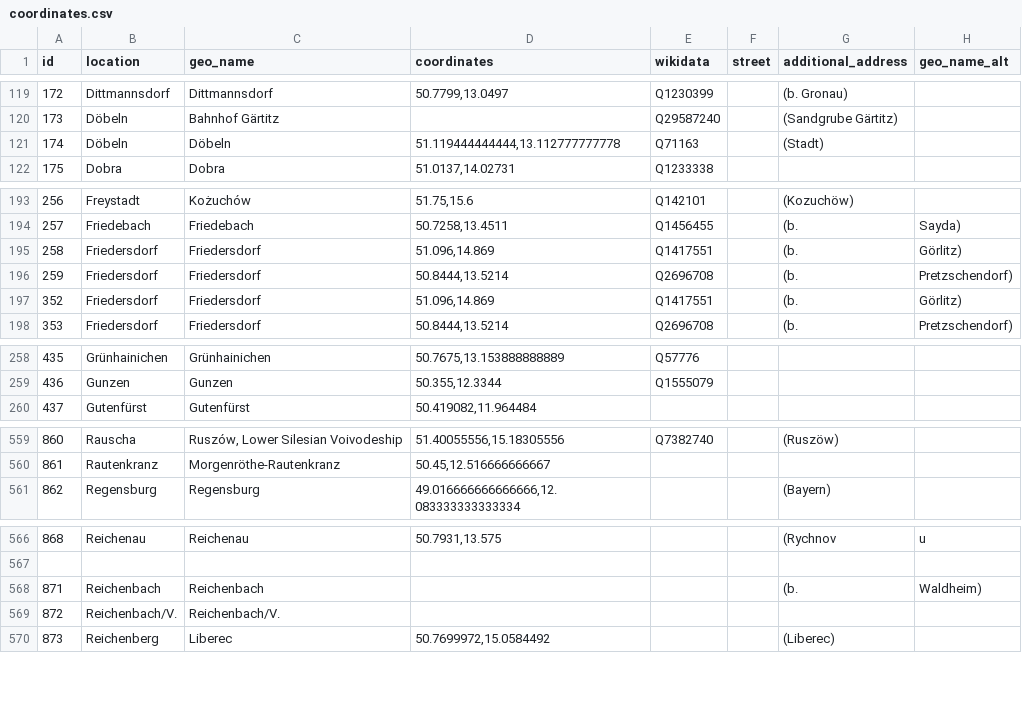
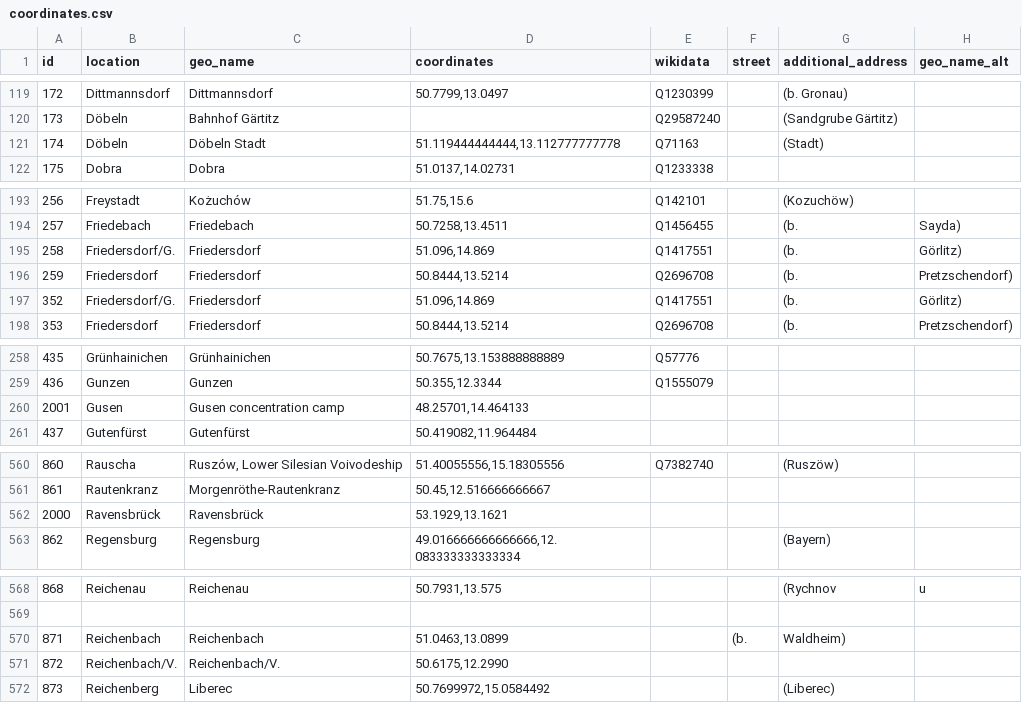
Before and after one commit to MariaSchweren/Intro-DH-Geovisualization, a CSV file: coordinates.csv, drawn as a sheet; only a part is shown, gaps mark what is left out; the diff covers the shown part only.

```diff
--- a/coordinates.csv
+++ b/coordinates.csv
@@ -120,3 +120,3 @@
 173;Döbeln;Bahnhof Gärtitz;;Q29587240;;(Sandgrube Gärtitz);
-174;Döbeln;Döbeln;51.119444444444,13.112777777778;Q71163;;(Stadt);
+174;Döbeln;Döbeln Stadt;51.119444444444,13.112777777778;Q71163;;(Stadt);
 175;Dobra;Dobra;51.0137,14.02731;Q1233338;;;
@@ -194,5 +194,5 @@
 257;Friedebach;Friedebach;50.7258,13.4511;Q1456455;;(b.;Sayda)
-258;Friedersdorf;Friedersdorf;51.096,14.869;Q1417551;;(b.;Görlitz)
+258;Friedersdorf/G.;Friedersdorf;51.096,14.869;Q1417551;;(b.;Görlitz)
 259;Friedersdorf;Friedersdorf;50.8444,13.5214;Q2696708;;(b.;Pretzschendorf)
-352;Friedersdorf;Friedersdorf;51.096,14.869;Q1417551;;(b.;Görlitz)
+352;Friedersdorf/G.;Friedersdorf;51.096,14.869;Q1417551;;(b.;Görlitz)
 353;Friedersdorf;Friedersdorf;50.8444,13.5214;Q2696708;;(b.;Pretzschendorf)
@@ -259,2 +259,3 @@
 436;Gunzen;Gunzen;50.355,12.3344;Q1555079;;;
+2001;Gusen;Gusen concentration camp;48.25701,14.464133;;;
 437;Gutenfürst;Gutenfürst;50.419082,11.964484;;;;
@@ -560,2 +561,3 @@
 861;Rautenkranz;Morgenröthe-Rautenkranz;50.45,12.516666666667;;;;
+2000;Ravensbrück;Ravensbrück;53.1929,13.1621;;;
 862;Regensburg;Regensburg;49.016666666666666,12.083333333333334;;;(Bayern);
@@ -567,4 +569,4 @@
 ;;;;;;;
-871;Reichenbach;Reichenbach;;;;(b.;Waldheim)
-872;Reichenbach/V.;Reichenbach/V.;;;;;
+871;Reichenbach;Reichenbach;51.0463,13.0899;;(b.;Waldheim)
+872;Reichenbach/V.;Reichenbach/V.;50.6175,12.2990;;;
 873;Reichenberg;Liberec;50.7699972,15.0584492;;;(Liberec);
```
Also changed, not shown: 3 edited cells elsewhere in this file, formatted.csv, 2 other files.
